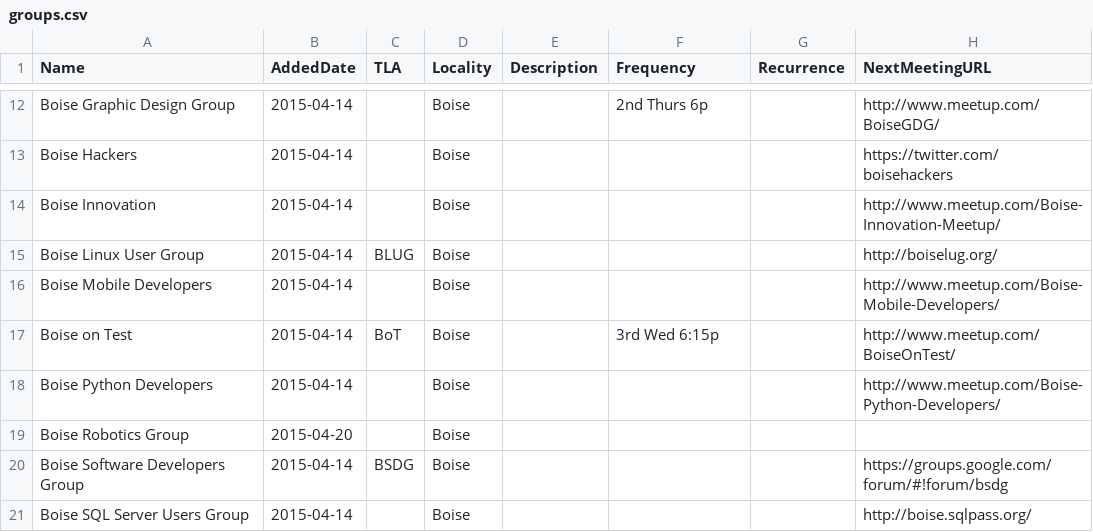
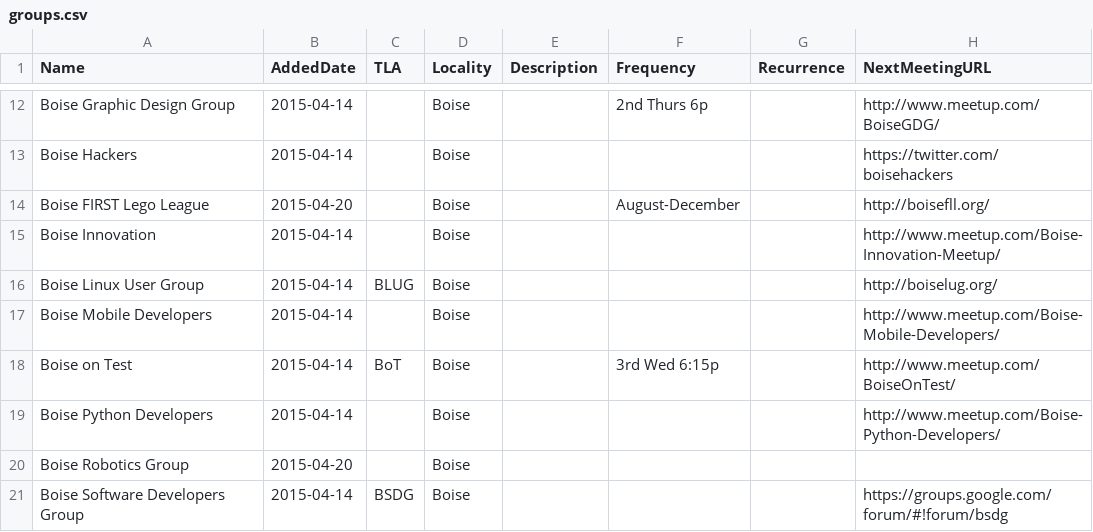
Before and after one commit to rationalagents/gemstateio-groups, a CSV file: groups.csv, drawn as a sheet; only a part is shown, gaps mark what is left out; the shorter side is filled out with more unchanged rows.

Commit message:
Add Boise FIRST Lego League

```diff
--- a/groups.csv
+++ b/groups.csv
@@ -13,2 +13,3 @@ Boise Graphic Design Group,2015-04-14,,Boise,,2nd Thurs 6p,,http://www.meetup.co
 Boise Hackers,2015-04-14,,Boise,,,,https://twitter.com/boisehackers
+Boise FIRST Lego League,2015-04-20,,Boise,,August-December,,http://boisefll.org/
 Boise Innovation,2015-04-14,,Boise,,,,http://www.meetup.com/Boise-Innovation-Meetup/
```
